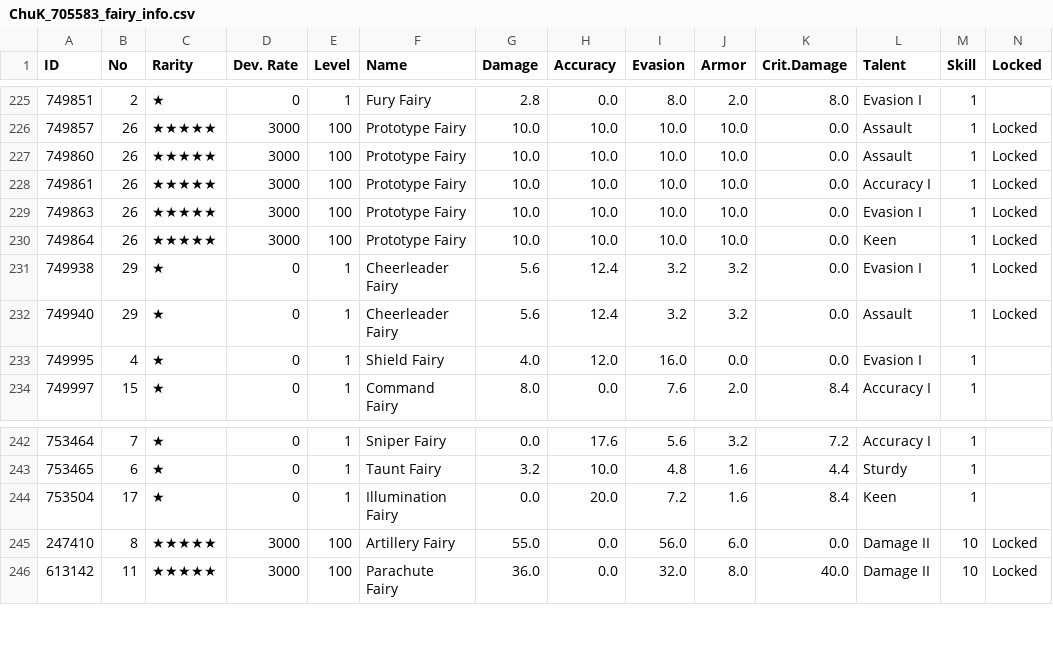
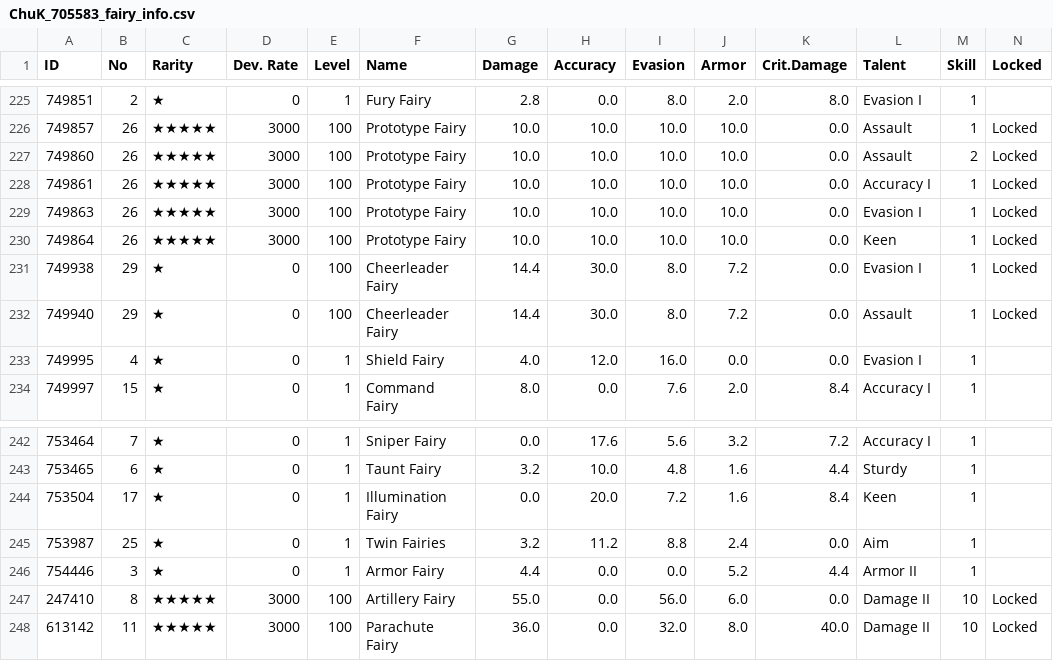
Before and after one commit to kchu-projects/girls-frontline-files, a CSV file: ChuK_705583_fairy_info.csv, drawn as a sheet; only a part is shown, gaps mark what is left out.

```diff
--- a/ChuK_705583_fairy_info.csv
+++ b/ChuK_705583_fairy_info.csv
@@ -226,3 +226,3 @@
 749857,26,★★★★★,3000,100,Prototype Fairy,10.0,10.0,10.0,10.0,0.0,Assault,1,Locked
-749860,26,★★★★★,3000,100,Prototype Fairy,10.0,10.0,10.0,10.0,0.0,Assault,1,Locked
+749860,26,★★★★★,3000,100,Prototype Fairy,10.0,10.0,10.0,10.0,0.0,Assault,2,Locked
 749861,26,★★★★★,3000,100,Prototype Fairy,10.0,10.0,10.0,10.0,0.0,Accuracy I,1,Locked
@@ -230,4 +230,4 @@
 749864,26,★★★★★,3000,100,Prototype Fairy,10.0,10.0,10.0,10.0,0.0,Keen,1,Locked
-749938,29,★,0,1,Cheerleader Fairy,5.6,12.4,3.2,3.2,0.0,Evasion I,1,Locked
-749940,29,★,0,1,Cheerleader Fairy,5.6,12.4,3.2,3.2,0.0,Assault,1,Locked
+749938,29,★,0,100,Cheerleader Fairy,14.4,30.0,8.0,7.2,0.0,Evasion I,1,Locked
+749940,29,★,0,100,Cheerleader Fairy,14.4,30.0,8.0,7.2,0.0,Assault,1,Locked
 749995,4,★,0,1,Shield Fairy,4.0,12.0,16.0,0.0,0.0,Evasion I,1,
@@ -244,2 +244,4 @@
 753504,17,★,0,1,Illumination Fairy,0.0,20.0,7.2,1.6,8.4,Keen,1,
+753987,25,★,0,1,Twin Fairies,3.2,11.2,8.8,2.4,0.0,Aim,1,
+754446,3,★,0,1,Armor Fairy,4.4,0.0,0.0,5.2,4.4,Armor II,1,
 247410,8,★★★★★,3000,100,Artillery Fairy,55.0,0.0,56.0,6.0,0.0,Damage II,10,Locked
```
Also changed, not shown: ChuK_705583_coalition_info.csv, ChuK_705583_equip_info.csv, 2 other files.
